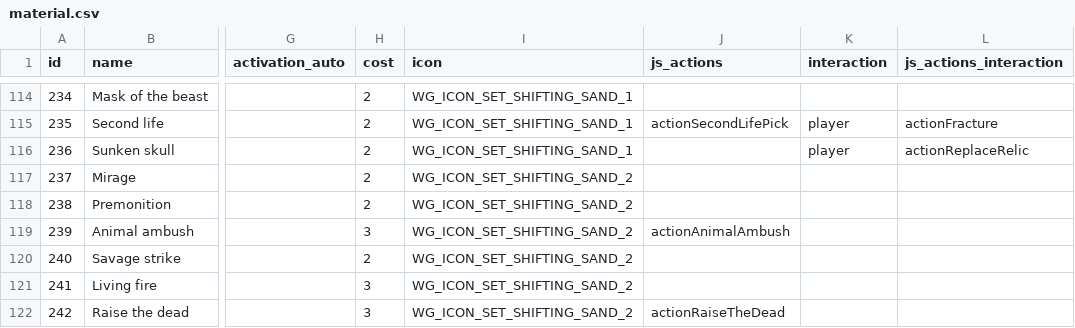
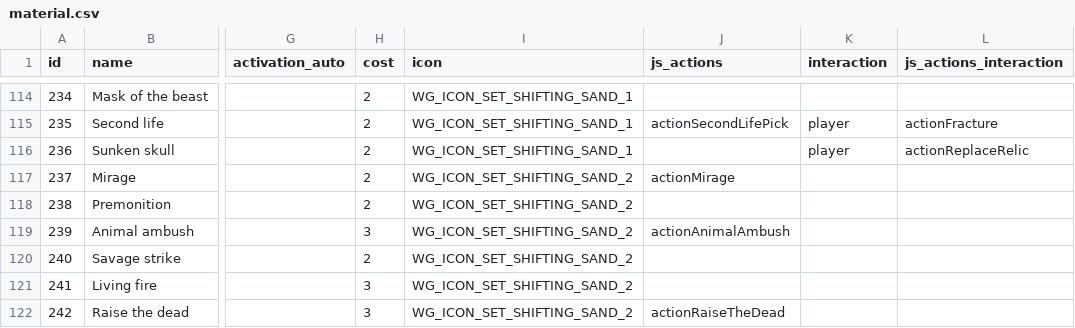
Before and after one commit to MartinGoulet/bga-wizards-grimoire, a CSV file: misc/material.csv, drawn as a sheet; only a part is shown, gaps mark what is left out; the diff names each change by its address in the sheet, - before the commit and + after, or states it on an @@ line.

```diff
--- a/misc/material.csv
+++ b/misc/material.csv
-J117 (js_actions): (empty)
+J117 (js_actions): actionMirage
```
Also changed, not shown: 13 other files.
